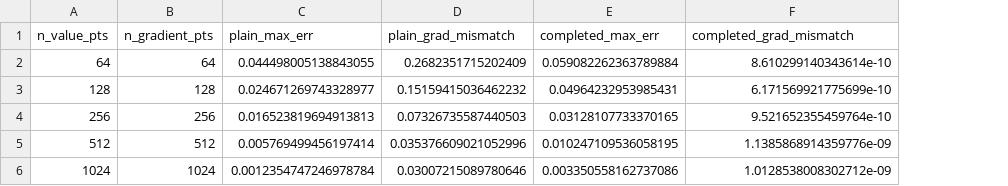
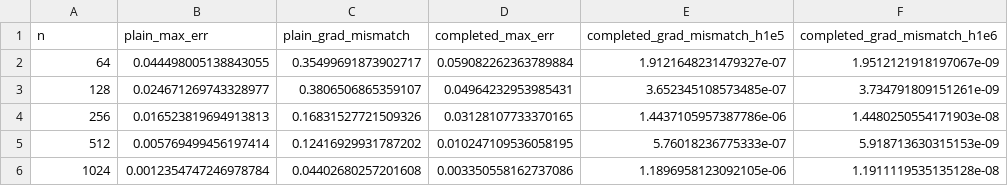
Before and after one commit to davidfgarcia/hermite-birkhoff, a CSV file: results/e2b_accuracy.csv, drawn as a sheet; removed rows and columns are numbered as before the commit, all else as after; the diff names each change by its address in the sheet, - before the commit and + after, or states it on an @@ line.

```diff
--- a/results/e2b_accuracy.csv
+++ b/results/e2b_accuracy.csv
-column B (n_gradient_pts), rows 2-6: 64 | 128 | 256 | 512 | 1024
+column E (completed_grad_mismatch_h1e5), rows 2-6: 1.9121648231479327e-07 | 3.652345108573485e-07 | 1.4437105957387786e-06 | 5.76018236775333e-07 | 1.1896958123092105e-06
-A1: n_value_pts
+A1: n
-F1: completed_grad_mismatch
+F1: completed_grad_mismatch_h1e6
-C2 (plain_grad_mismatch): 0.2682351715202409
+C2 (plain_grad_mismatch): 0.35499691873902717
-F2 (completed_grad_mismatch_h1e6): 8.610299140343614e-10
+F2 (completed_grad_mismatch_h1e6): 1.9512121918197067e-09
-C3 (plain_grad_mismatch): 0.15159415036462232
+C3 (plain_grad_mismatch): 0.3806506865359107
-F3 (completed_grad_mismatch_h1e6): 6.171569921775699e-10
+F3 (completed_grad_mismatch_h1e6): 3.734791809151261e-09
-C4 (plain_grad_mismatch): 0.07326735587440503
+C4 (plain_grad_mismatch): 0.16831527721509326
-F4 (completed_grad_mismatch_h1e6): 9.521652355459764e-10
+F4 (completed_grad_mismatch_h1e6): 1.4480250554171903e-08
-C5 (plain_grad_mismatch): 0.035376609021052996
+C5 (plain_grad_mismatch): 0.12416929931787202
-F5 (completed_grad_mismatch_h1e6): 1.1385868914359776e-09
+F5 (completed_grad_mismatch_h1e6): 5.918713630315153e-09
-C6 (plain_grad_mismatch): 0.03007215089780646
+C6 (plain_grad_mismatch): 0.04402680257201608
-F6 (completed_grad_mismatch_h1e6): 1.0128538008302712e-09
+F6 (completed_grad_mismatch_h1e6): 1.1911119535135128e-08
```
Also changed, not shown: results/e2_birkhoff.csv, results/e2b_exactness.csv, 2 other files.
